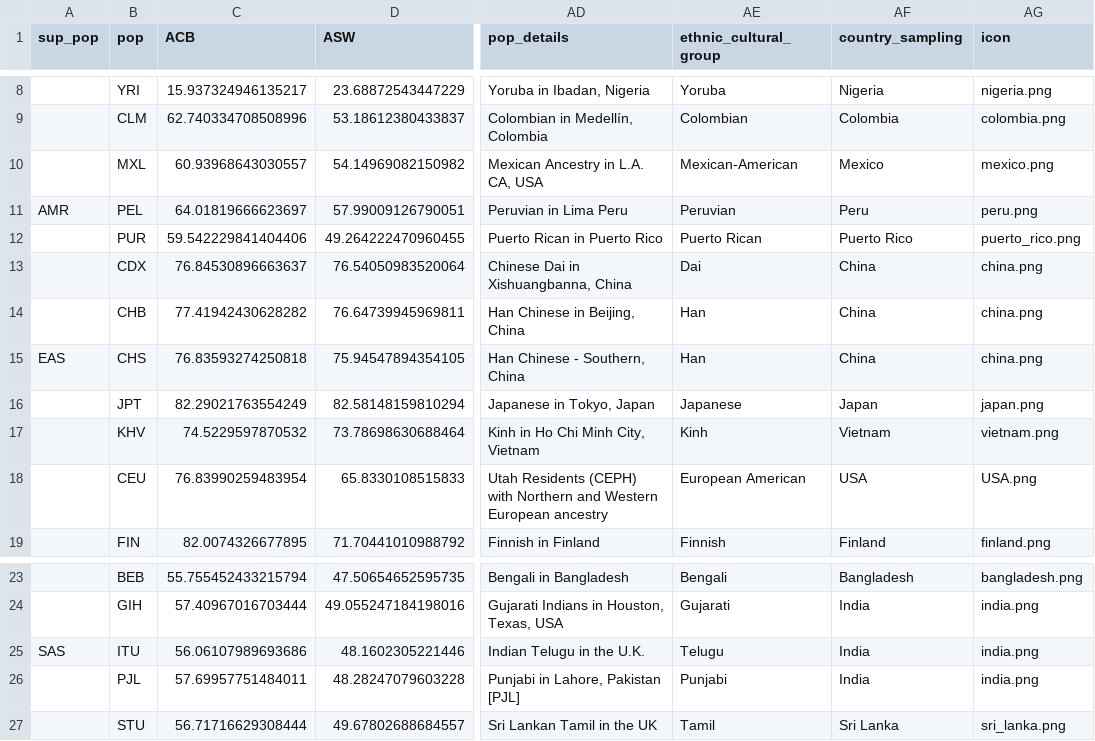
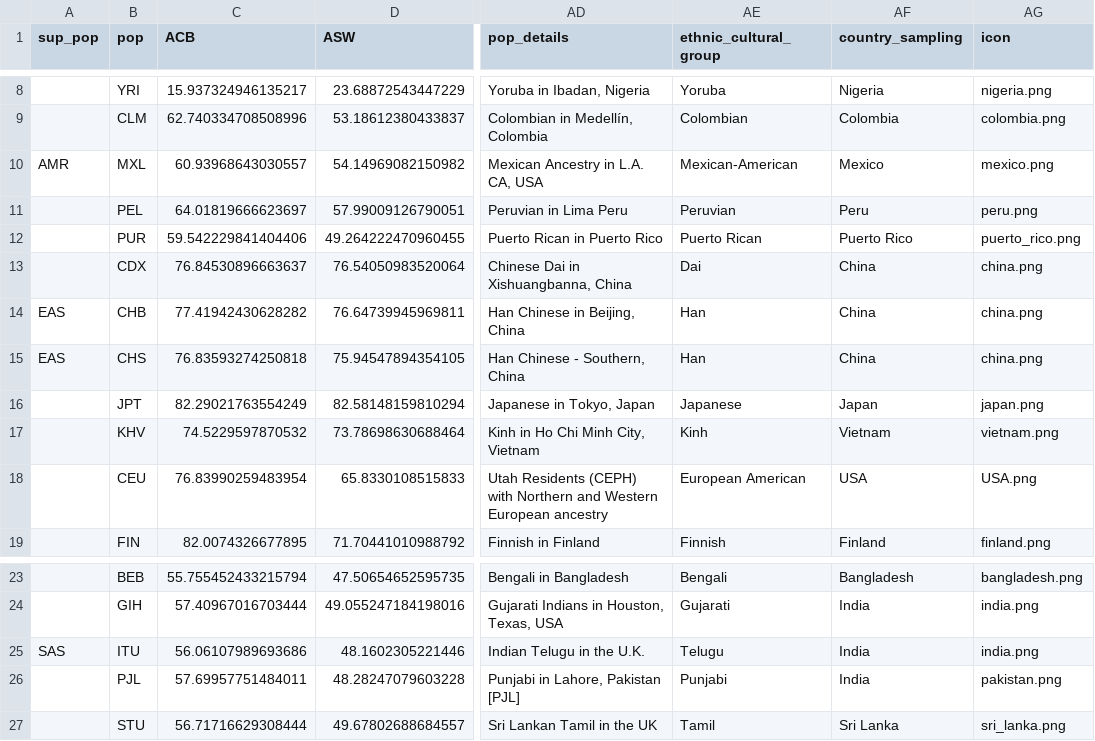
Before and after one commit to brouwern/posit_tables_2024, a CSV file: dist_mat_final.csv, drawn as a sheet; only a part is shown, gaps mark what is left out; the diff names each change by its address in the sheet, - before the commit and + after, or states it on an @@ line.

```diff
--- a/dist_mat_final.csv
+++ b/dist_mat_final.csv
-A10 (sup_pop): (empty)
+A10 (sup_pop): AMR
-A11 (sup_pop): AMR
+A11 (sup_pop): (empty)
-A14 (sup_pop): (empty)
+A14 (sup_pop): EAS
-AG26 (icon): india.png
+AG26 (icon): pakistan.png
```
Also changed, not shown: 4 other files.
